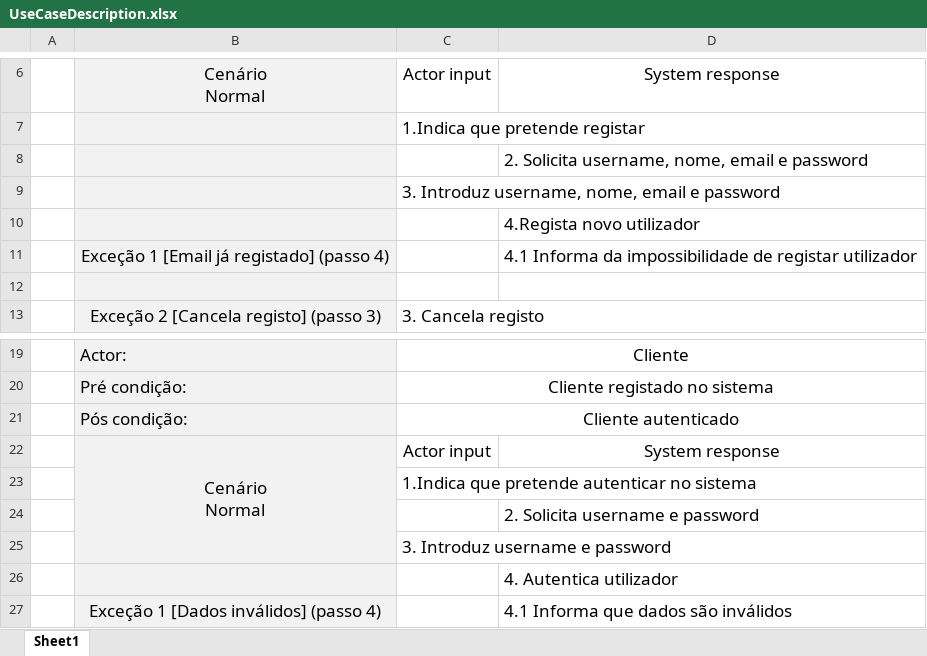
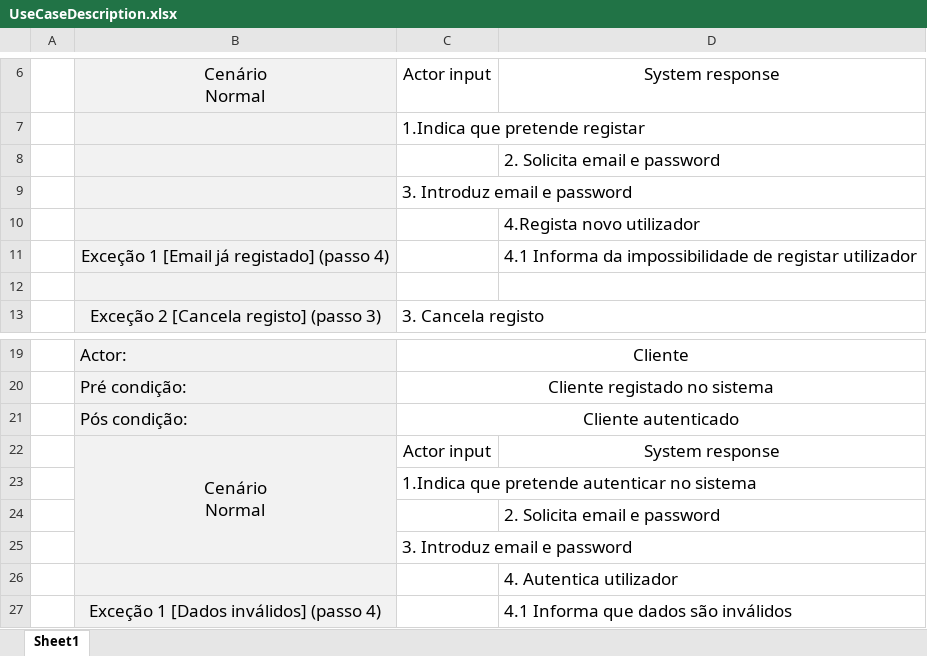
Before and after one commit to mrluiigi/WebChef, an Excel workbook: UseCaseDescription.xlsx, sheet Sheet1, drawn as a sheet; only a part is shown, gaps mark what is left out; values as stored, in another font and other column widths than the file's, no borders; the diff names each change by its address in the sheet, - before the commit and + after, or states it on an @@ line.

```diff
--- a/UseCaseDescription.xlsx (sheet Sheet1)
+++ b/UseCaseDescription.xlsx (sheet Sheet1)
-D8: 2. Solicita username, nome, email e password
+D8: 2. Solicita email e password
-C9: 3. Introduz username, nome, email e password
+C9: 3. Introduz email e password
-D24: 2. Solicita username e password
+D24: 2. Solicita email e password
-C25: 3. Introduz username e password
+C25: 3. Introduz email e password
```
Also changed, not shown: 1 other file.
